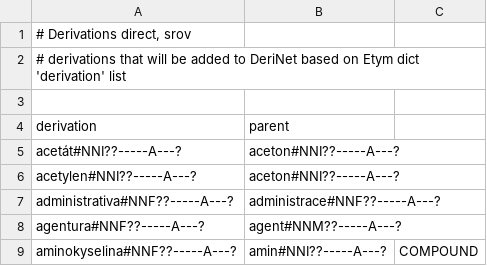
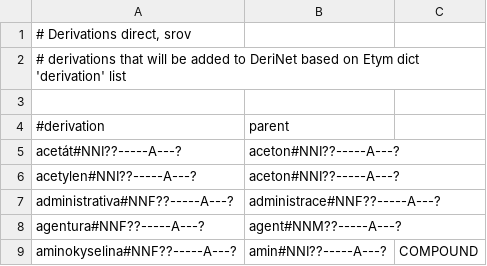
Before and after one commit to vidraj/derinet, a TSV file: data/annotations/cs/2024_06_etymology_new_derivations/hand_annotated/added_derivations_direct-2.1-1.tsv, drawn as a sheet; only a part is shown.

Commit message:
Insert '#' on comment lines

```diff
--- a/data/annotations/cs/2024_06_etymology_new_derivations/hand_annotated/added_derivations_direct-2.1-1.tsv
+++ b/data/annotations/cs/2024_06_etymology_new_derivations/hand_annotated/added_derivations_direct-2.1-1.tsv
@@ -3,3 +3,3 @@
 		
-derivation	parent	
+#derivation	parent	
 acetát#NNI??-----A---?	aceton#NNI??-----A---?	
```
